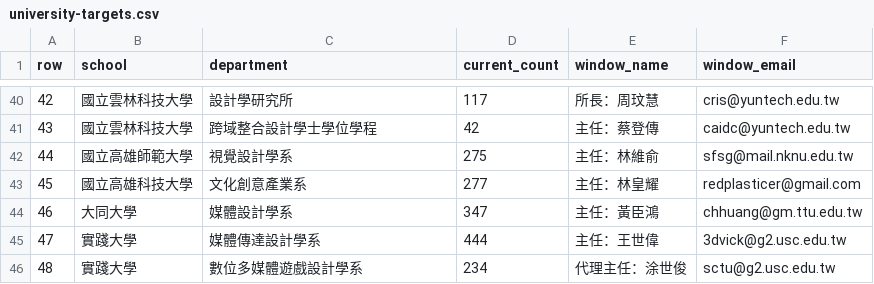
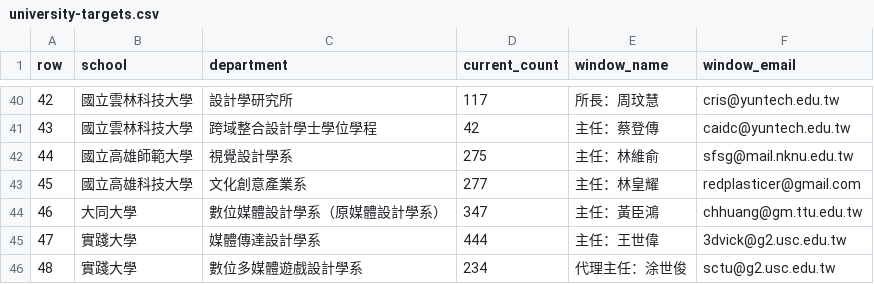
Before and after one commit to h104651/studentman, a CSV file: data/university-targets.csv, drawn as a sheet; only a part is shown, gaps mark what is left out.

Commit message:
data: map Tatung digital media renamed department

```diff
--- a/data/university-targets.csv
+++ b/data/university-targets.csv
@@ -43,3 +43,3 @@ row,school,department,current_count,window_name,window_email
 45,國立高雄科技大學,文化創意產業系,277,主任：林皇耀,redplasticer@gmail.com
-46,大同大學,媒體設計學系,347,主任：黃臣鴻,chhuang@gm.ttu.edu.tw
+46,大同大學,數位媒體設計學系（原媒體設計學系）,347,主任：黃臣鴻,chhuang@gm.ttu.edu.tw
 47,實踐大學,媒體傳達設計學系,444,主任：王世偉,3dvick@g2.usc.edu.tw
```
